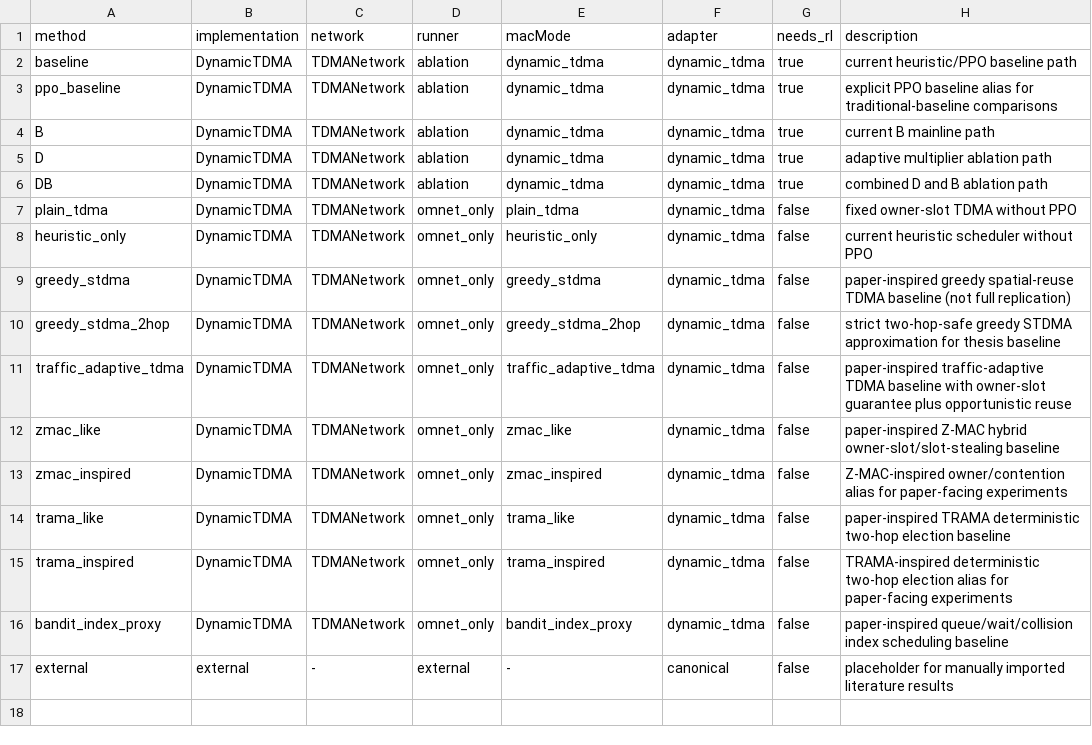
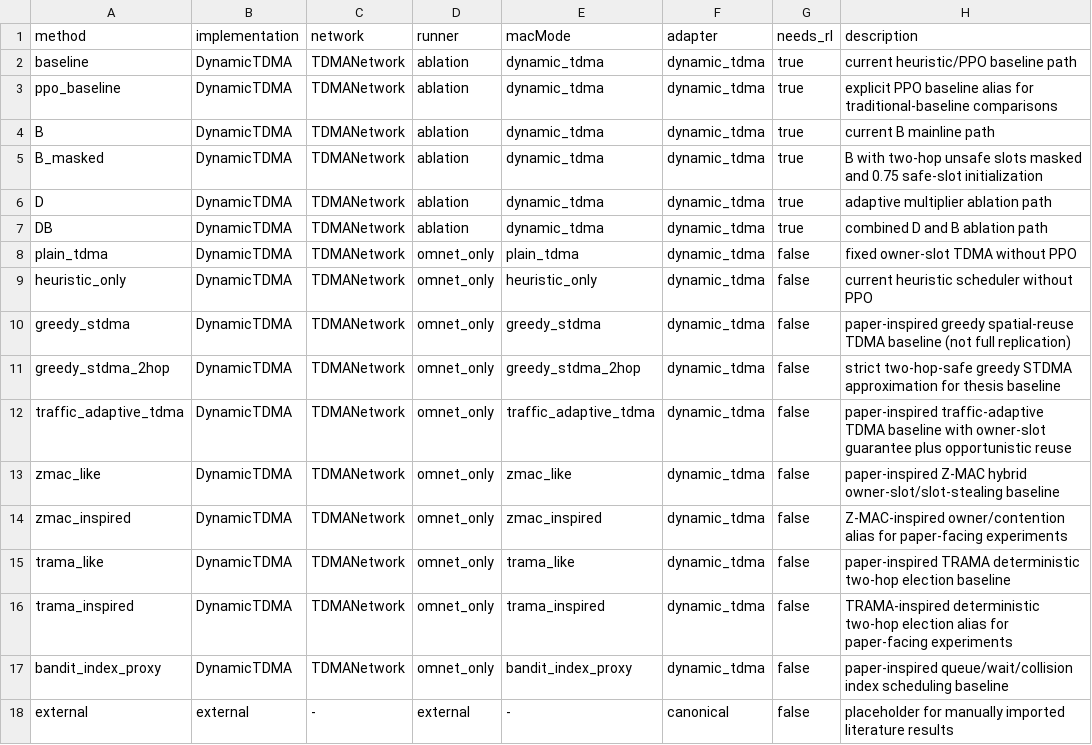
Before and after one commit to daolejk123/SpatialReuse-TDMA, a TSV file: configs/benchmark_methods.tsv, drawn as a sheet.

```diff
--- a/configs/benchmark_methods.tsv
+++ b/configs/benchmark_methods.tsv
@@ -4,2 +4,3 @@ ppo_baseline	DynamicTDMA	TDMANetwork	ablation	dynamic_tdma	dynamic_tdma	true	exp
 B	DynamicTDMA	TDMANetwork	ablation	dynamic_tdma	dynamic_tdma	true	current B mainline path
+B_masked	DynamicTDMA	TDMANetwork	ablation	dynamic_tdma	dynamic_tdma	true	B with two-hop unsafe slots masked and 0.75 safe-slot initialization
 D	DynamicTDMA	TDMANetwork	ablation	dynamic_tdma	dynamic_tdma	true	adaptive multiplier ablation path
```
Also changed, not shown: 6 other files.
